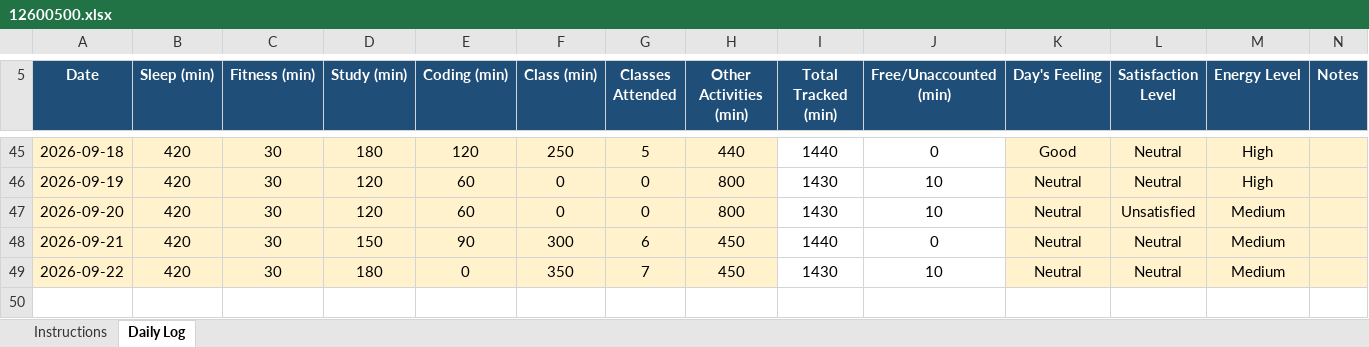
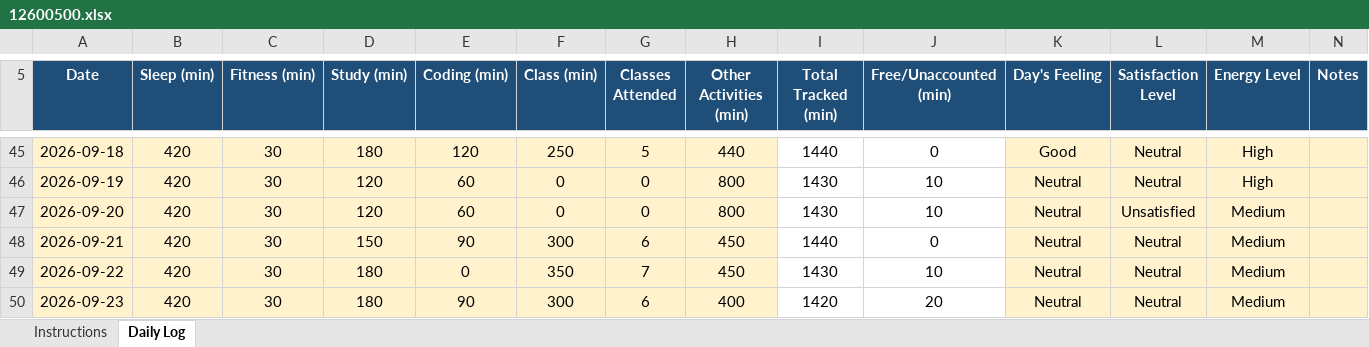
Before and after one commit to Ajaj0000/cap776, an Excel workbook: 12600500.xlsx, sheet Daily Log, drawn as a sheet; only a part is shown, gaps mark what is left out; values as stored, in another font and other column widths than the file's, no borders; conditional formats not drawn; the diff names each change by its address in the sheet, - before the commit and + after, or states it on an @@ line.

Commit message:
23-sep-2026

```diff
--- a/12600500.xlsx (sheet Daily Log)
+++ b/12600500.xlsx (sheet Daily Log)
+row 50: 2026-09-23 | 420 | 30 | 180 | 90 | 300 | 6 | 400 | 1420 | 20 | Neutral | Neutral | Medium
```
